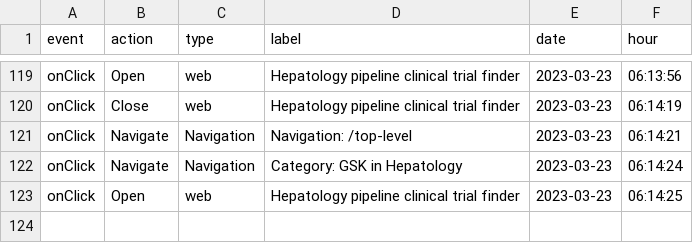
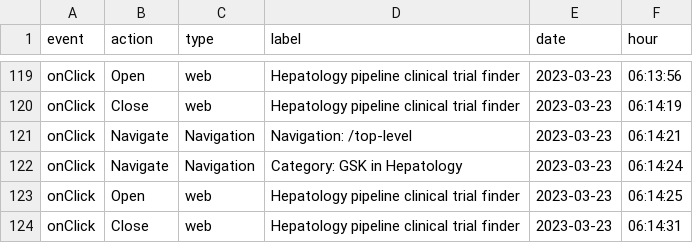
Before and after one commit to LidiaCana/gsk-test, a CSV file: 8c-16-45-23-37-39-gsk-liverconnect.csv, drawn as a sheet; only a part is shown, gaps mark what is left out.

Commit message:
Initial commit

```diff
--- a/8c-16-45-23-37-39-gsk-liverconnect.csv
+++ b/8c-16-45-23-37-39-gsk-liverconnect.csv
@@ -123 +123,2 @@
 "onClick","Open","web","Hepatology pipeline clinical trial finder","2023-03-23","06:14:25"
+"onClick","Close","web","Hepatology pipeline clinical trial finder","2023-03-23","06:14:31"
```
